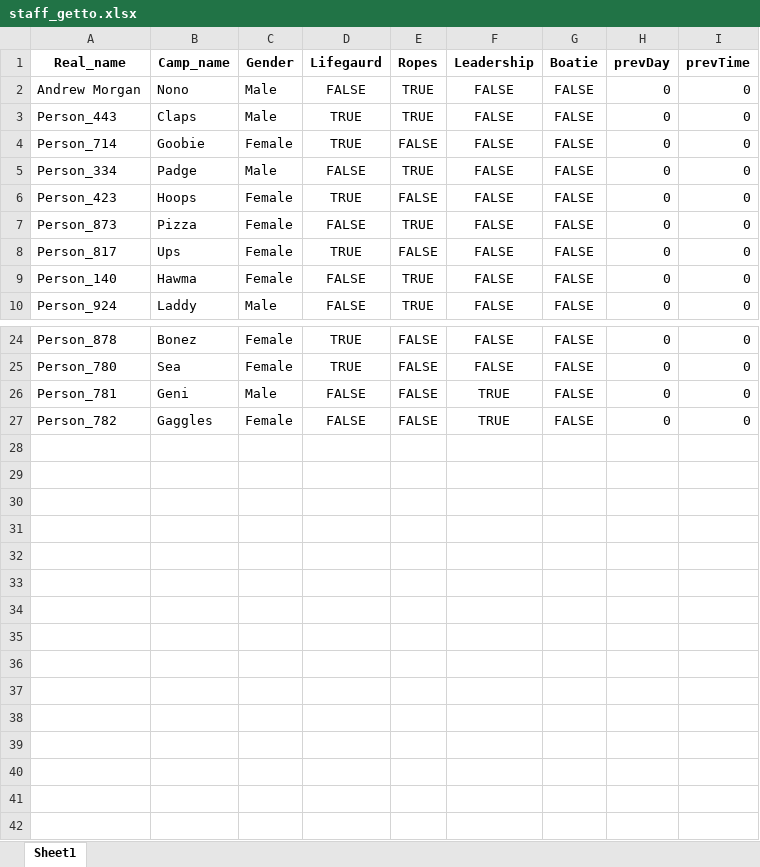
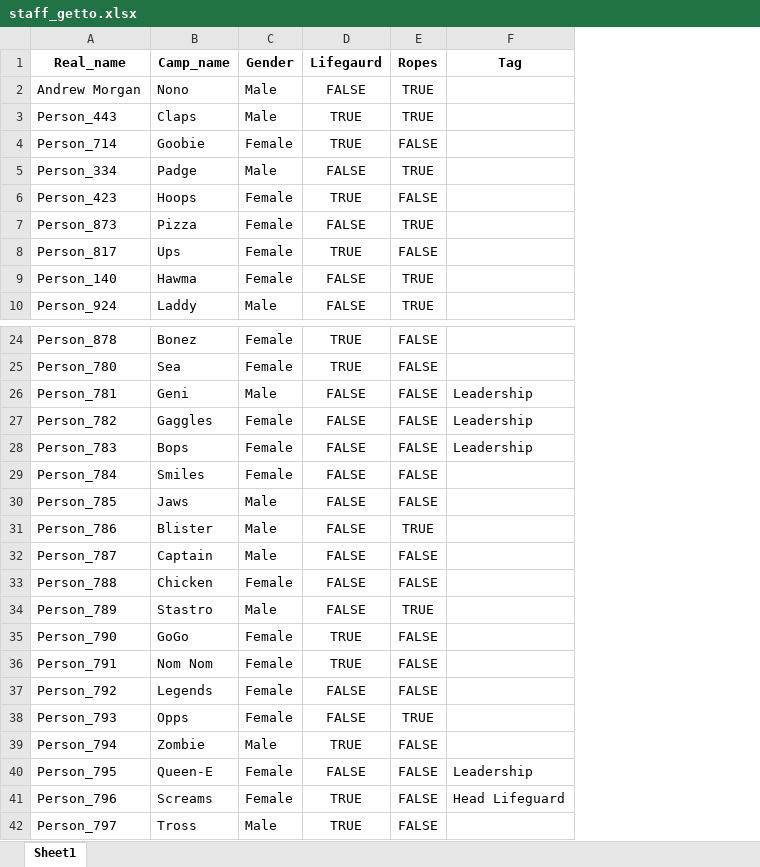
Before and after one commit to fletcher-newman/bluffs_getto, an Excel workbook: staff_getto.xlsx, sheet Sheet1, drawn as a sheet; only a part is shown, gaps mark what is left out; values as stored, in another font and other column widths than the file's, no borders; removed rows and columns are numbered as before the commit, all else as after; the diff covers the shown part only; the diff names each change by its address in the sheet, - before the commit and + after, or states it on an @@ line.

```diff
--- a/staff_getto.xlsx (sheet Sheet1)
+++ b/staff_getto.xlsx (sheet Sheet1)
-column F (Leadership), rows 2-10: all FALSE; rows 24-27: FALSE | FALSE | TRUE | TRUE
-column G (Boatie), rows 2-10: all FALSE; rows 24-27: all FALSE
-column H (prevDay), rows 2-10: all 0; rows 24-27: all 0
-column I (prevTime), rows 2-10: all 0; rows 24-27: all 0
+column F (Tag), rows 26-27: Leadership | Leadership
+row 28: Person_783 | Bops | Female | FALSE | FALSE | Leadership
+row 29: Person_784 | Smiles | Female | FALSE | FALSE
+row 30: Person_785 | Jaws | Male | FALSE | FALSE
+row 31: Person_786 | Blister | Male | FALSE | TRUE
+row 32: Person_787 | Captain | Male | FALSE | FALSE
+row 33: Person_788 | Chicken | Female | FALSE | FALSE
+row 34: Person_789 | Stastro | Male | FALSE | TRUE
+row 35: Person_790 | GoGo | Female | TRUE | FALSE
+row 36: Person_791 | Nom Nom | Female | TRUE | FALSE
+row 37: Person_792 | Legends | Female | FALSE | FALSE
+row 38: Person_793 | Opps | Female | FALSE | TRUE
+row 39: Person_794 | Zombie | Male | TRUE | FALSE
+row 40: Person_795 | Queen-E | Female | FALSE | FALSE | Leadership
+row 41: Person_796 | Screams | Female | TRUE | FALSE | Head Lifeguard
+row 42: Person_797 | Tross | Male | TRUE | FALSE
```
Also changed, not shown: 1 edited cell elsewhere in this sheet, Grids/GetToGrid_Week1.xlsx, formats/kcrew_format_download.xlsx, 12 other files.
